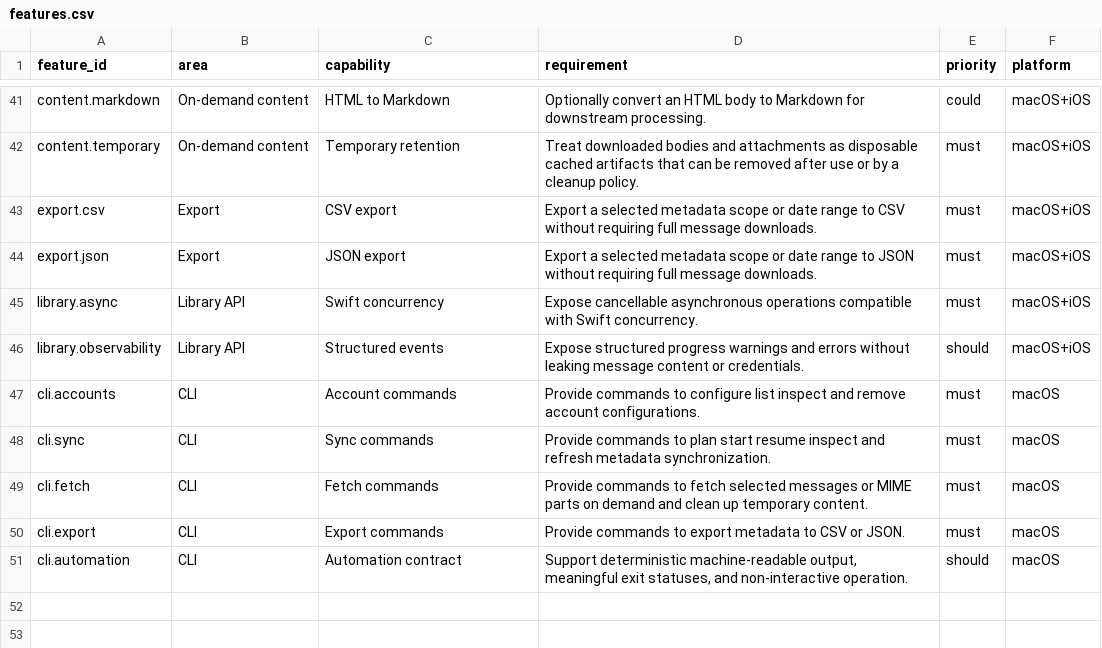
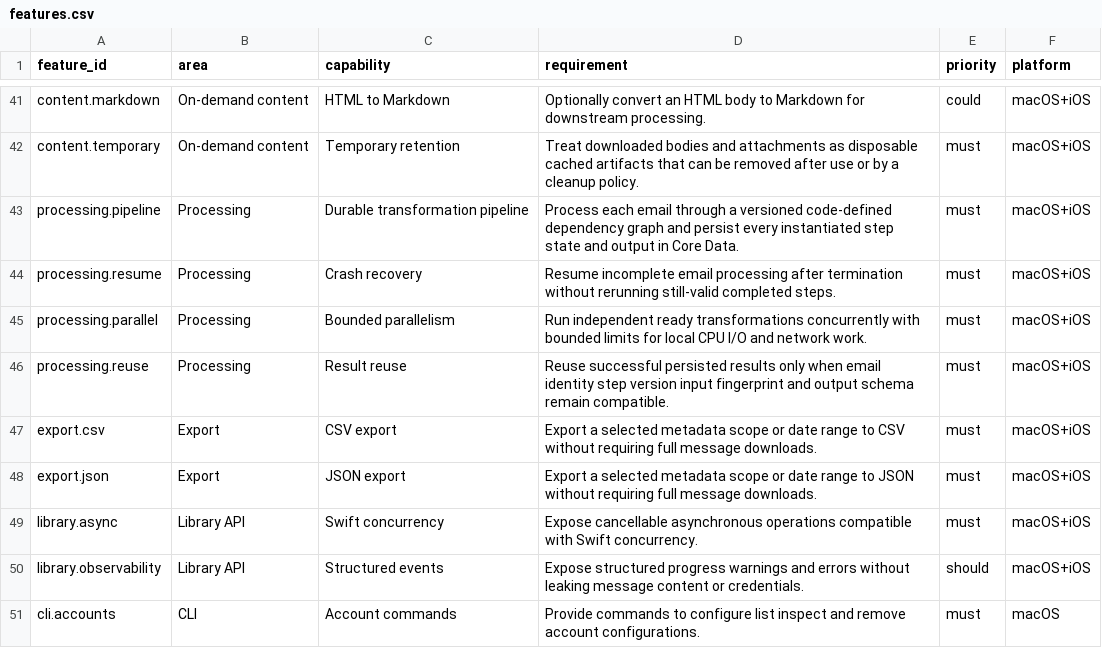
Before and after one commit to flarebyte/SeleneTide, a CSV file: doc/design-meta/examples/features.csv, drawn as a sheet; only a part is shown, gaps mark what is left out; the shorter side is filled out with more unchanged rows; the diff names each change by its address in the sheet, - before the commit and + after, or states it on an @@ line.

Commit message:
Adds email processing pipeline

```diff
--- a/doc/design-meta/examples/features.csv
+++ b/doc/design-meta/examples/features.csv
+row 43: processing.pipeline | Processing | Durable transformation pipeline | Process each email through a versioned code-defined dependency graph and persist every instantiated step state and output in Core Data. | must | macOS+iOS
+row 44: processing.resume | Processing | Crash recovery | Resume incomplete email processing after termination without rerunning still-valid completed steps. | must | macOS+iOS
+row 45: processing.parallel | Processing | Bounded parallelism | Run independent ready transformations concurrently with bounded limits for local CPU I/O and network work. | must | macOS+iOS
+row 46: processing.reuse | Processing | Result reuse | Reuse successful persisted results only when email identity step version input fingerprint and output schema remain compatible. | must | macOS+iOS
```
Also changed, not shown: 3 other files.
